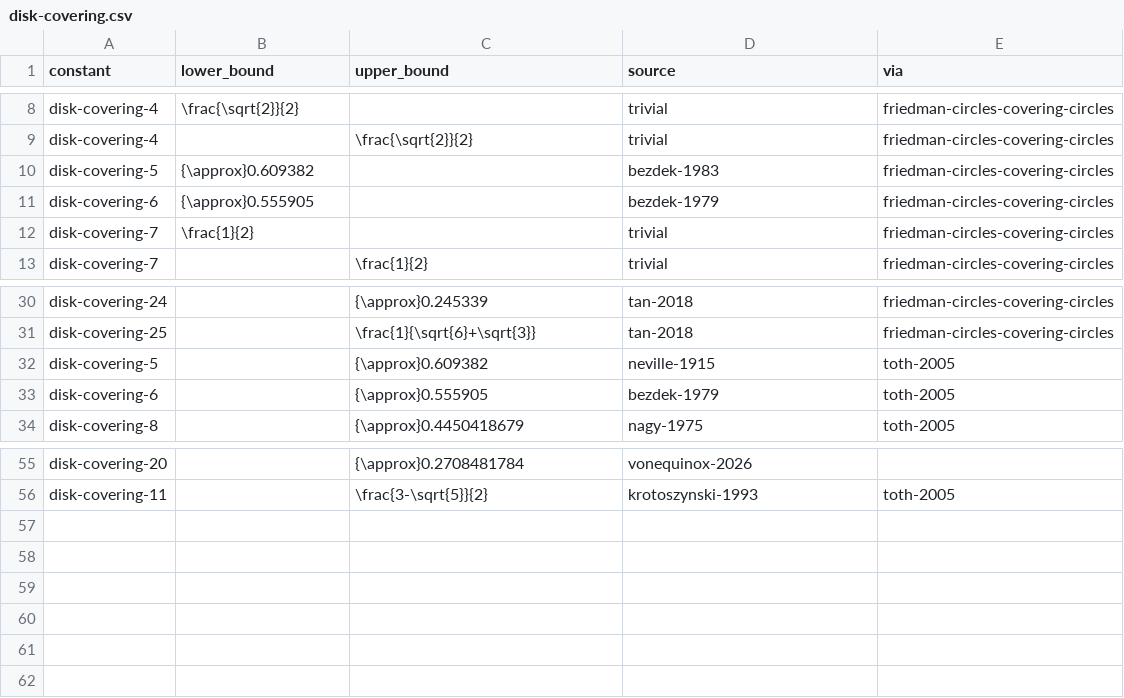
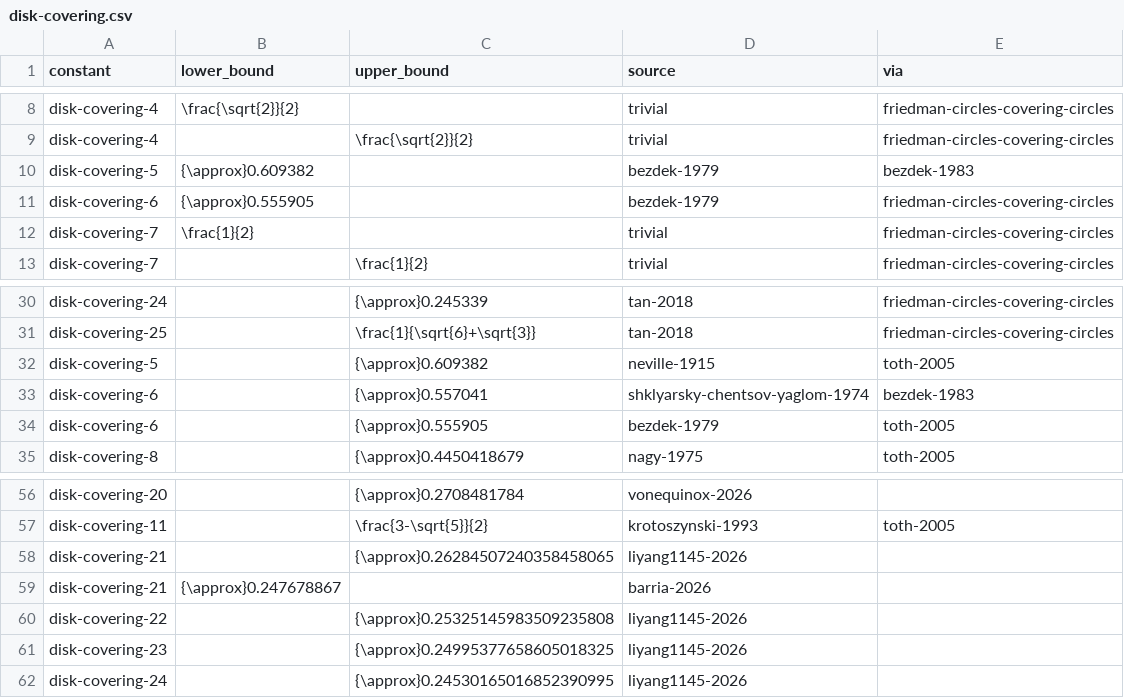
Before and after one commit to cxh1145147/leaps-in-bounds, a CSV file: literature/bounds/disk-covering.csv, drawn as a sheet; only a part is shown, gaps mark what is left out.

```diff
--- a/literature/bounds/disk-covering.csv
+++ b/literature/bounds/disk-covering.csv
@@ -9,3 +9,3 @@ disk-covering-4,\frac{\sqrt{2}}{2},,trivial,friedman-circles-covering-circles
 disk-covering-4,,\frac{\sqrt{2}}{2},trivial,friedman-circles-covering-circles
-disk-covering-5,{\approx}0.609382,,bezdek-1983,friedman-circles-covering-circles
+disk-covering-5,{\approx}0.609382,,bezdek-1979,bezdek-1983
 disk-covering-6,{\approx}0.555905,,bezdek-1979,friedman-circles-covering-circles
@@ -32,2 +32,3 @@ disk-covering-25,,\frac{1}{\sqrt{6}+\sqrt{3}},tan-2018,friedman-circles-covering
 disk-covering-5,,{\approx}0.609382,neville-1915,toth-2005
+disk-covering-6,,{\approx}0.557041,shklyarsky-chentsov-yaglom-1974,bezdek-1983
 disk-covering-6,,{\approx}0.555905,bezdek-1979,toth-2005
@@ -56 +57,6 @@ disk-covering-20,,{\approx}0.2708481784,vonequinox-2026,
 disk-covering-11,,\frac{3-\sqrt{5}}{2},krotoszynski-1993,toth-2005
+disk-covering-21,,{\approx}0.26284507240358458065,liyang1145-2026,
+disk-covering-21,{\approx}0.247678867,,barria-2026,
+disk-covering-22,,{\approx}0.25325145983509235808,liyang1145-2026,
+disk-covering-23,,{\approx}0.24995377658605018325,liyang1145-2026,
+disk-covering-24,,{\approx}0.24530165016852390995,liyang1145-2026,
```
Also changed, not shown: literature/bounds/heilbronn.csv, 5 other files.
